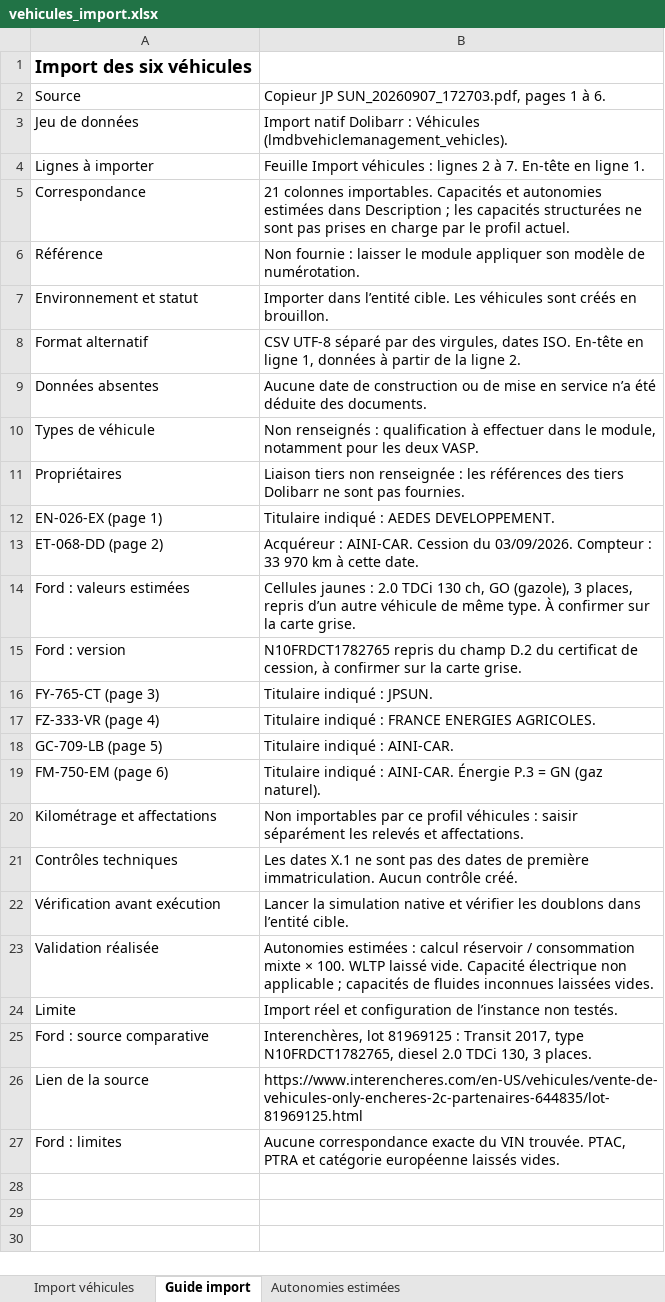
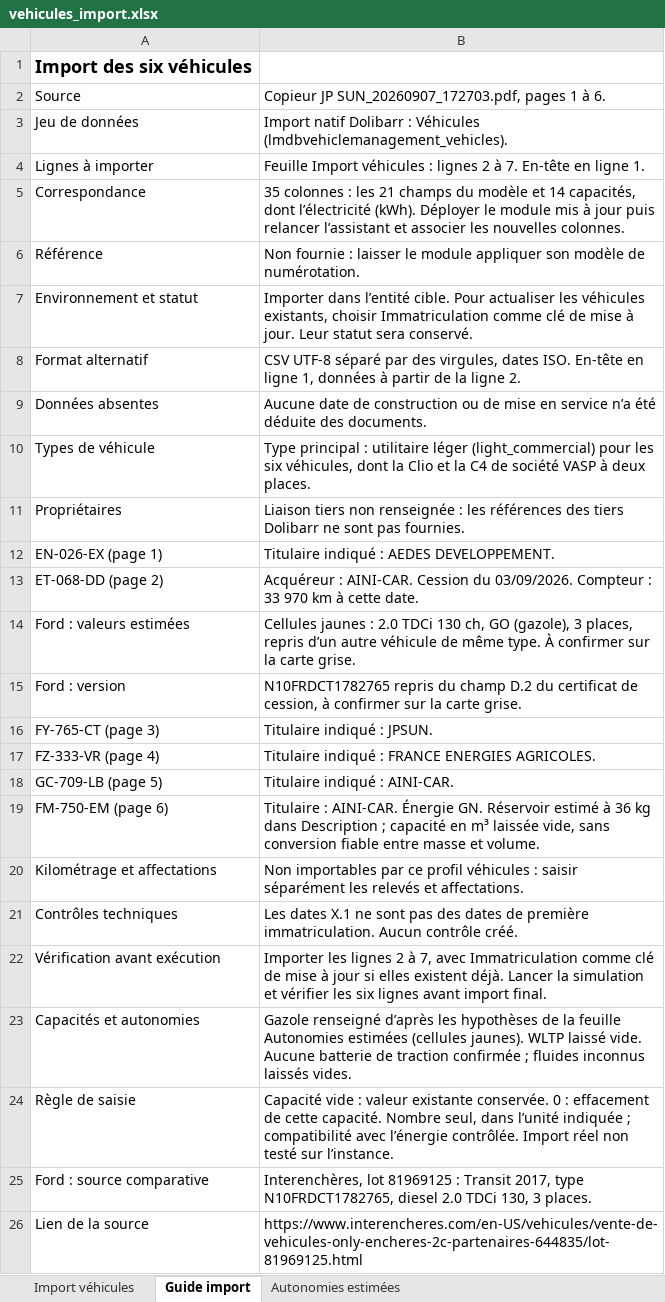
Before and after one commit to mapiolca/lmdbvehiclemanagement, an Excel workbook: outputs/import-vehicules-20260907/vehicules_import.xlsx, sheet Guide import, drawn as a sheet; only a part is shown; the shorter side is filled out with more unchanged rows; values as stored, in another font and other column widths than the file's, no borders; removed rows and columns are numbered as before the commit, all else as after; the diff names each change by its address in the sheet, - before the commit and + after, or states it on an @@ line.

Commit message:
Étendre l’import des véhicules aux capacités du dictionnaire

```diff
--- a/outputs/import-vehicules-20260907/vehicules_import.xlsx (sheet Guide import)
+++ b/outputs/import-vehicules-20260907/vehicules_import.xlsx (sheet Guide import)
-B5: 21 colonnes importables. Capacités et autonomies estimées dans Description ; les capacités structurées ne sont pas prises en charge par le profil actuel.
+B5: 35 colonnes : les 21 champs du modèle et 14 capacités, dont l’électricité (kWh). Déployer le module mis à jour puis relancer l’assistant et associer les nouvelles colonnes.
-B7: …l’entité cible. Les véhicules sont créés en brouillon.
+B7: …l’entité cible. Pour actualiser les véhicules existants, choisir Immatriculation comme clé de mise à jour. Leur statut sera conservé.
-B10: Non renseignés : qualification à effectuer dans le module, notamment pour les deux VASP.
+B10: Type principal : utilitaire léger (light_commercial) pour les six véhicules, dont la Clio et la C4 de société VASP à deux places.
-B19: Titulaire indiqué : AINI-CAR. Énergie P.3 = GN (gaz naturel).
+B19: Titulaire : AINI-CAR. Énergie GN. Réservoir estimé à 36 kg dans Description ; capacité en m³ laissée vide, sans conversion fiable entre masse et volume.
-B22: Lancer la simulation native et vérifier les doublons dans l’entité cible.
+B22: Importer les lignes 2 à 7, avec Immatriculation comme clé de mise à jour si elles existent déjà. Lancer la simulation et vérifier les six lignes avant import final.
-row 23: Validation réalisée | Autonomies estimées : calcul réservoir / consommation mixte × 100. WLTP laissé vide. Capacité électrique non applicable ; capacités de fluides inconnues laissées vides.
-row 24: Limite | Import réel et configuration de l’instance non testés.
+row 23: Capacités et autonomies | Gazole renseigné d’après les hypothèses de la feuille Autonomies estimées (cellules jaunes). WLTP laissé vide. Aucune batterie de traction confirmée ; fluides inconnus laissés vides.
+row 24: Règle de saisie | Capacité vide : valeur existante conservée. 0 : effacement de cette capacité. Nombre seul, dans l’unité indiquée ; compatibilité avec l’énergie contrôlée. Import réel non testé sur l’instance.
```
Also changed, not shown: sheet Import véhicules, 14 other files.
